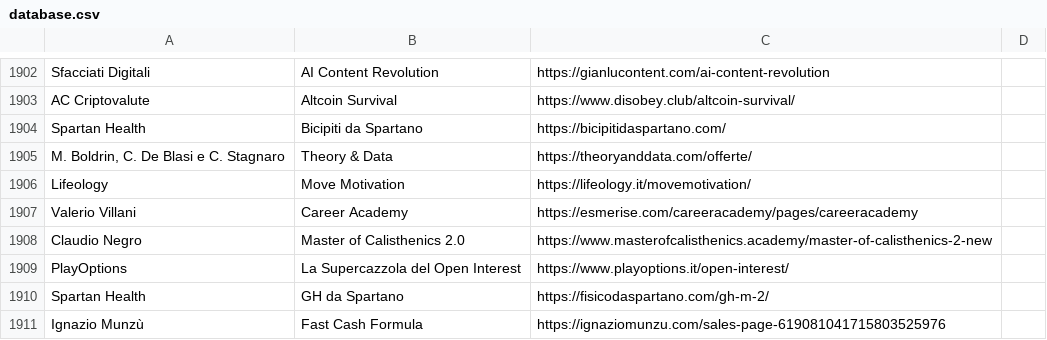
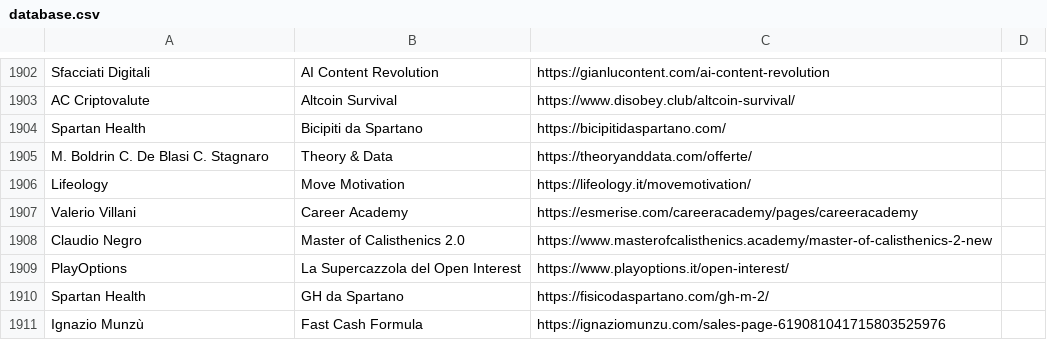
Before and after one commit to seojustseo/test, a CSV file: database.csv, drawn as a sheet; only a part is shown, gaps mark what is left out.

Commit message:
Update database.csv

```diff
--- a/database.csv
+++ b/database.csv
@@ -1904,3 +1904,3 @@ AC Criptovalute ; Altcoin Survival ; https://www.disobey.club/altcoin-survival/
 Spartan Health ; Bicipiti da Spartano ; https://bicipitidaspartano.com/
-M. Boldrin, C. De Blasi e C. Stagnaro ; Theory & Data ; https://theoryanddata.com/offerte/
+M. Boldrin C. De Blasi C. Stagnaro ; Theory & Data ; https://theoryanddata.com/offerte/
 Lifeology ; Move Motivation ; https://lifeology.it/movemotivation/
```
